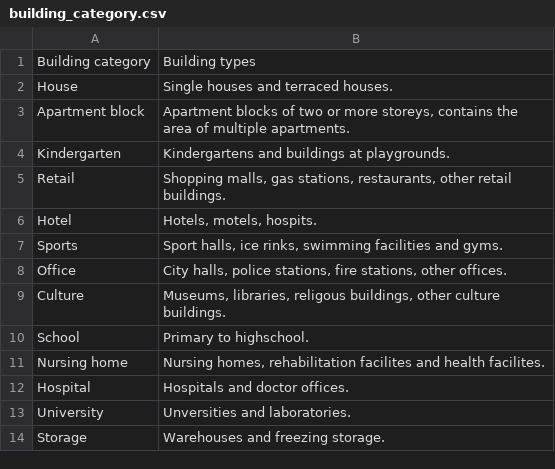
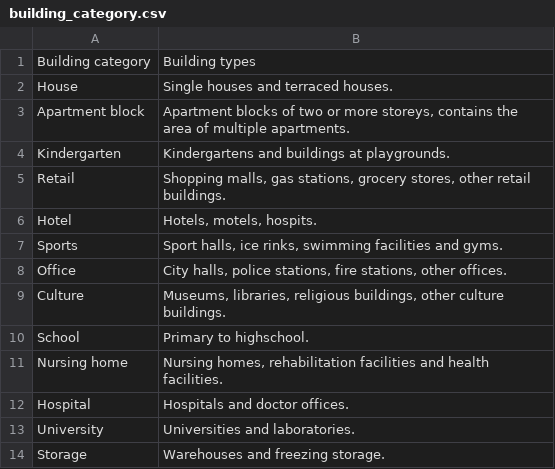
Before and after one commit to NVE/ebm, a CSV file: docs/source/tables/building_category.csv, drawn as a sheet; the diff names each change by its address in the sheet, - before the commit and + after, or states it on an @@ line.

Commit message:
updated area and building categories and building codes

```diff
--- a/docs/source/tables/building_category.csv
+++ b/docs/source/tables/building_category.csv
-B5: …gas stations, restaurants, other retail…
+B5: …gas stations, grocery stores, other retail…
-B9: Museums, libraries, religous buildings, other…
+B9: Museums, libraries, religious buildings, other…
-B11: …homes, rehabilitation facilites and health facilites.
+B11: …homes, rehabilitation facilities and health facilities.
-B13: Unversities and laboratories.
+B13: Universities and laboratories.
```
Also changed, not shown: 9 other files.
